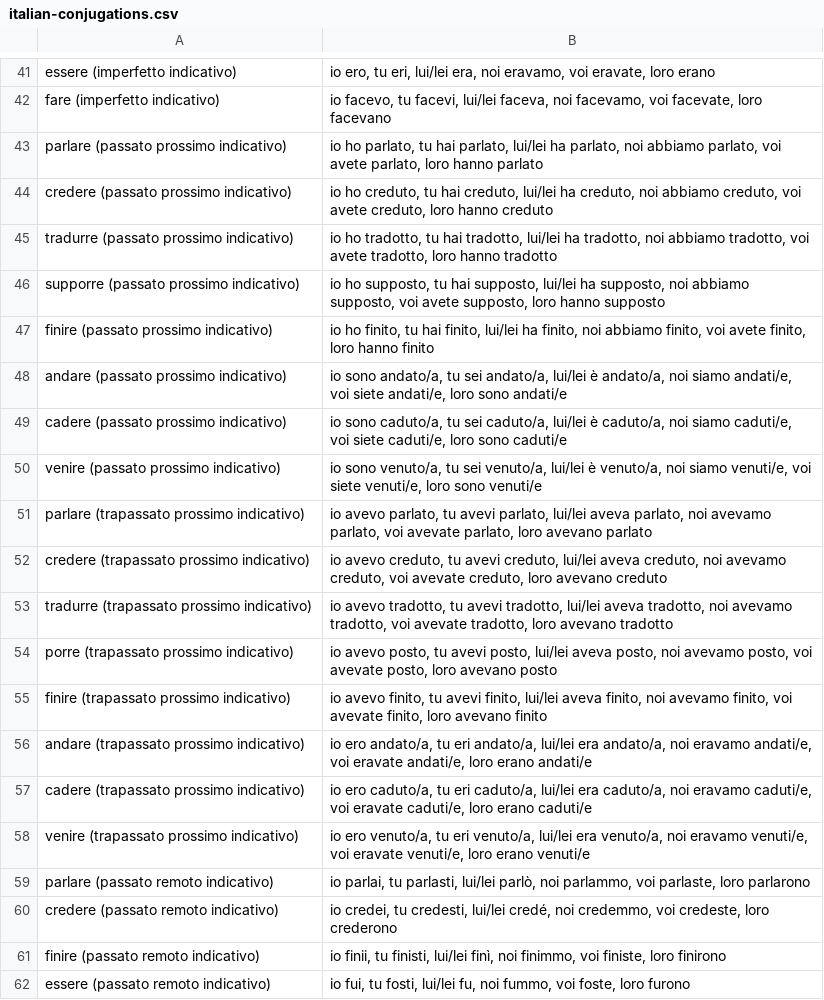
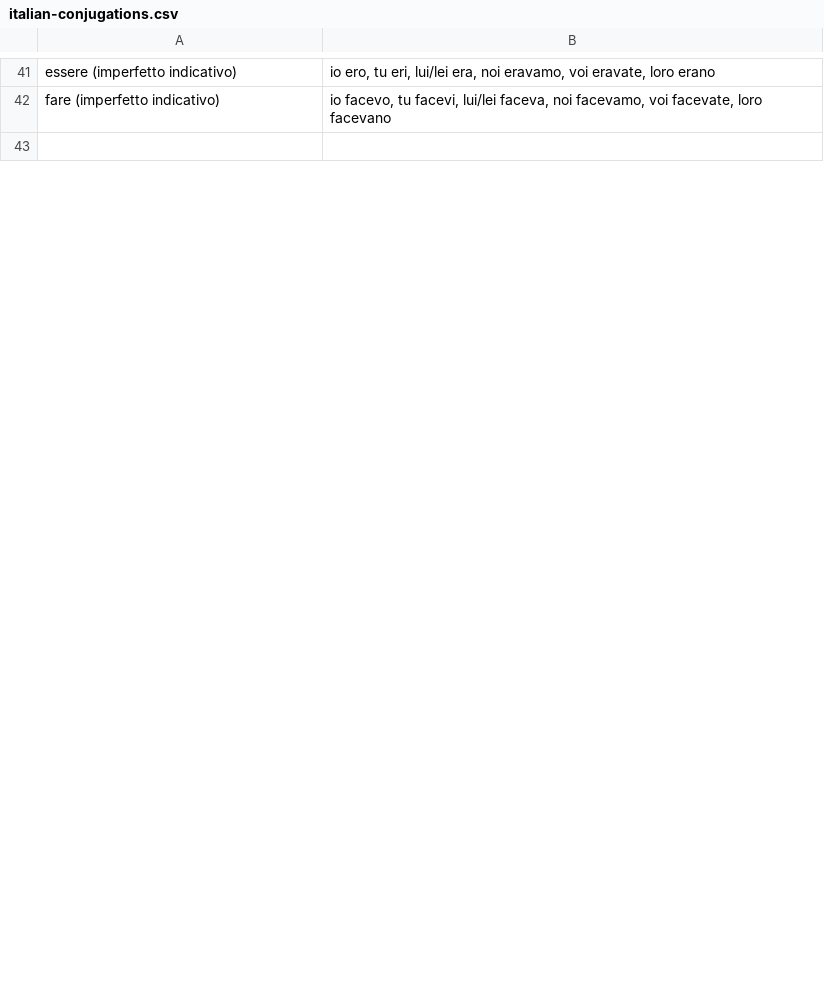
Before and after one commit to devinmiller/italian, a CSV file: flashcards/italian-conjugations.csv, drawn as a sheet; only a part is shown, gaps mark what is left out; removed rows and columns are numbered as before the commit, all else as after; the diff covers the shown part only; the diff names each change by its address in the sheet, - before the commit and + after, or states it on an @@ line.

Commit message:
Saving conjugations

```diff
--- a/flashcards/italian-conjugations.csv
+++ b/flashcards/italian-conjugations.csv
-row 43: parlare (passato prossimo indicativo) | io ho parlato, tu hai parlato, lui/lei ha parlato, noi abbiamo parlato, voi avete parlato, loro hanno parlato
+row 43: (empty)
-row 44: credere (passato prossimo indicativo) | io ho creduto, tu hai creduto, lui/lei ha creduto, noi abbiamo creduto, voi avete creduto, loro hanno creduto
-row 45: tradurre (passato prossimo indicativo) | io ho tradotto, tu hai tradotto, lui/lei ha tradotto, noi abbiamo tradotto, voi avete tradotto, loro hanno tradotto
-row 46: supporre (passato prossimo indicativo) | io ho supposto, tu hai supposto, lui/lei ha supposto, noi abbiamo supposto, voi avete supposto, loro hanno supposto
-row 47: finire (passato prossimo indicativo) | io ho finito, tu hai finito, lui/lei ha finito, noi abbiamo finito, voi avete finito, loro hanno finito
-row 48: andare (passato prossimo indicativo) | io sono andato/a, tu sei andato/a, lui/lei è andato/a, noi siamo andati/e, voi siete andati/e, loro sono andati/e
-row 49: cadere (passato prossimo indicativo) | io sono caduto/a, tu sei caduto/a, lui/lei è caduto/a, noi siamo caduti/e, voi siete caduti/e, loro sono caduti/e
-row 50: venire (passato prossimo indicativo) | io sono venuto/a, tu sei venuto/a, lui/lei è venuto/a, noi siamo venuti/e, voi siete venuti/e, loro sono venuti/e
-row 51: parlare (trapassato prossimo indicativo) | io avevo parlato, tu avevi parlato, lui/lei aveva parlato, noi avevamo parlato, voi avevate parlato, loro avevano parlato
-row 52: credere (trapassato prossimo indicativo) | io avevo creduto, tu avevi creduto, lui/lei aveva creduto, noi avevamo creduto, voi avevate creduto, loro avevano creduto
-row 53: tradurre (trapassato prossimo indicativo) | io avevo tradotto, tu avevi tradotto, lui/lei aveva tradotto, noi avevamo tradotto, voi avevate tradotto, loro avevano tradotto
-row 54: porre (trapassato prossimo indicativo) | io avevo posto, tu avevi posto, lui/lei aveva posto, noi avevamo posto, voi avevate posto, loro avevano posto
-row 55: finire (trapassato prossimo indicativo) | io avevo finito, tu avevi finito, lui/lei aveva finito, noi avevamo finito, voi avevate finito, loro avevano finito
-row 56: andare (trapassato prossimo indicativo) | io ero andato/a, tu eri andato/a, lui/lei era andato/a, noi eravamo andati/e, voi eravate andati/e, loro erano andati/e
-row 57: cadere (trapassato prossimo indicativo) | io ero caduto/a, tu eri caduto/a, lui/lei era caduto/a, noi eravamo caduti/e, voi eravate caduti/e, loro erano caduti/e
-row 58: venire (trapassato prossimo indicativo) | io ero venuto/a, tu eri venuto/a, lui/lei era venuto/a, noi eravamo venuti/e, voi eravate venuti/e, loro erano venuti/e
-row 59: parlare (passato remoto indicativo) | io parlai, tu parlasti, lui/lei parlò, noi parlammo, voi parlaste, loro parlarono
-row 60: credere (passato remoto indicativo) | io credei, tu credesti, lui/lei credé, noi credemmo, voi credeste, loro crederono
-row 61: finire (passato remoto indicativo) | io finii, tu finisti, lui/lei finì, noi finimmo, voi finiste, loro finirono
-row 62: essere (passato remoto indicativo) | io fui, tu fosti, lui/lei fu, noi fummo, voi foste, loro furono
```
Also changed, not shown: 62 added rows, 10 removed rows and 6 edited cells elsewhere in this file.
